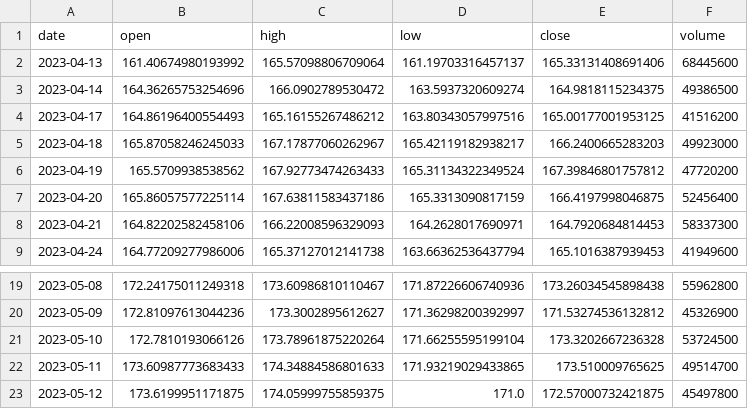
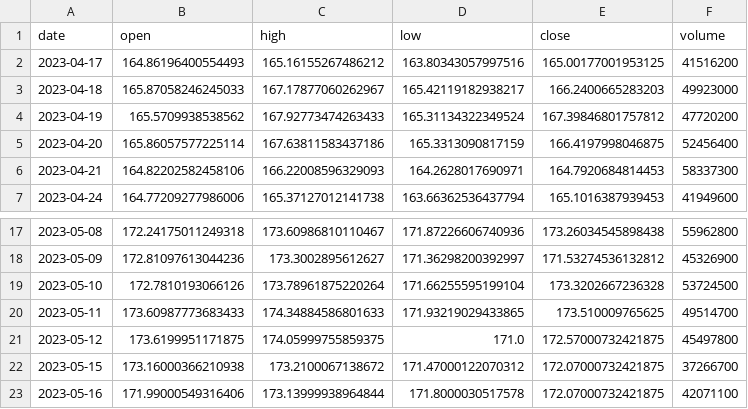
Before and after one commit to Anushil007/Apple-Stock-Data-Warehouse, a CSV file: latest.csv, drawn as a sheet; only a part is shown, gaps mark what is left out; removed rows and columns are numbered as before the commit, all else as after; the diff names each change by its address in the sheet, - before the commit and + after, or states it on an @@ line.

```diff
--- a/latest.csv
+++ b/latest.csv
-row 2: 2023-04-13 | 161.40674980193992 | 165.57098806709064 | 161.19703316457137 | 165.33131408691406 | 68445600
-row 3: 2023-04-14 | 164.36265753254696 | 166.0902789530472 | 163.5937320609274 | 164.9818115234375 | 49386500
+row 22: 2023-05-15 | 173.16000366210938 | 173.2100067138672 | 171.47000122070312 | 172.07000732421875 | 37266700
+row 23: 2023-05-16 | 171.99000549316406 | 173.13999938964844 | 171.8000030517578 | 172.07000732421875 | 42071100
```
Also changed, not shown: merged.csv, 2 other files.
